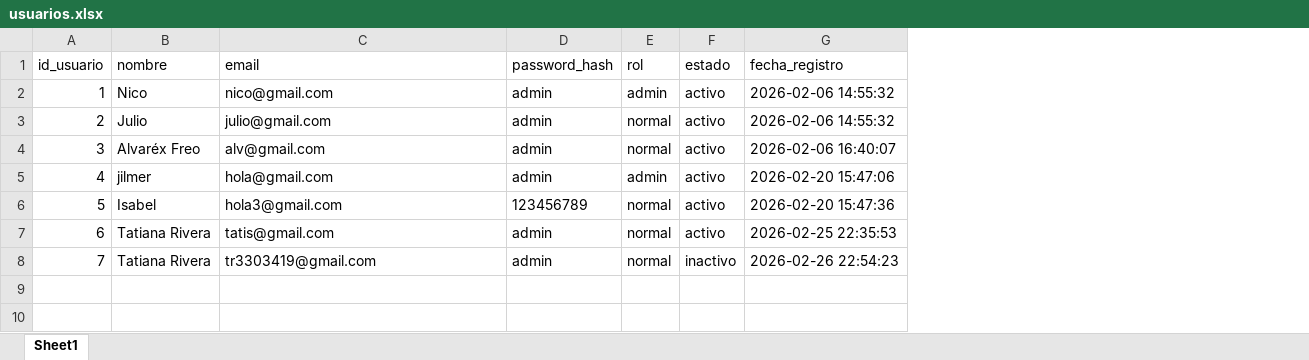
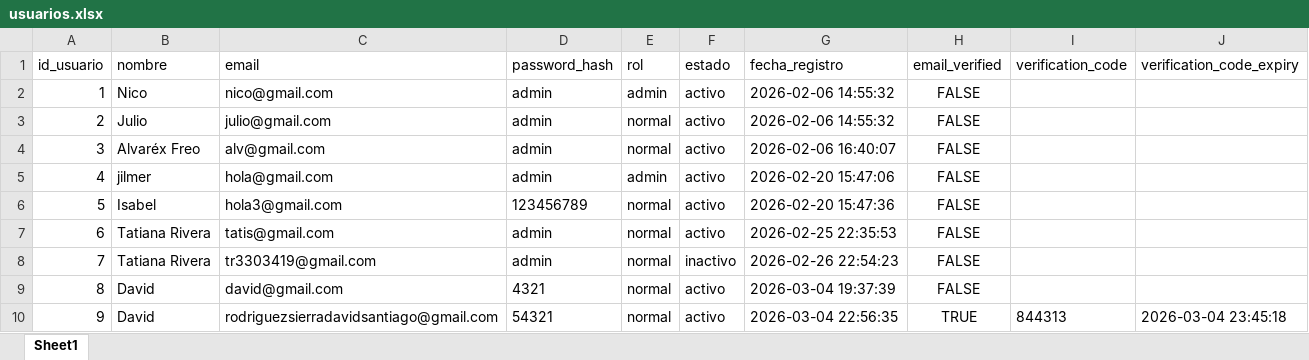
Before and after one commit to julio11916/software-de-oro, an Excel workbook: bd/usuarios.xlsx, sheet Sheet1, drawn as a sheet; values as stored, in another font and other column widths than the file's, no borders; the diff names each change by its address in the sheet, - before the commit and + after, or states it on an @@ line.

```diff
--- a/bd/usuarios.xlsx (sheet Sheet1)
+++ b/bd/usuarios.xlsx (sheet Sheet1)
+column H (email_verified), rows 2-8: all FALSE
+column I (verification_code), empty
+column J (verification_code_expiry), empty
+row 9: 8 | David | david@gmail.com | 4321 | normal | activo | 2026-03-04 19:37:39 | FALSE
+row 10: 9 | David | rodriguezsierradavidsantiago@gmail.com | 54321 | normal | activo | 2026-03-04 22:56:35 | TRUE | 844313 | 2026-03-04 23:45:18
```
Also changed, not shown: bd/detalle_pedido.xlsx, bd/pagos.xlsx, 32 other files.
